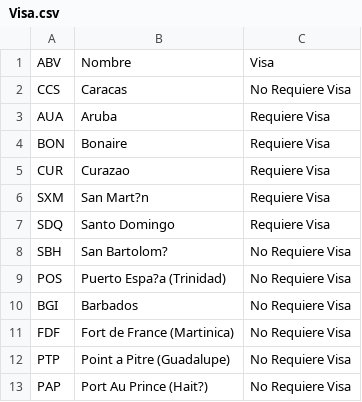
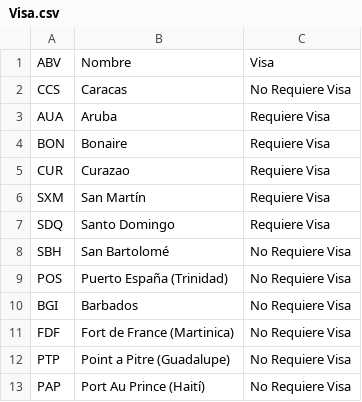
Before and after one commit to Buenaparte/Proyecto_Matienzo, a CSV file: Visa.csv, drawn as a sheet; the diff names each change by its address in the sheet, - before the commit and + after, or states it on an @@ line.

```diff
--- a/Visa.csv
+++ b/Visa.csv
-B6: San Mart?n
+B6: San Martín
-B8: San Bartolom?
+B8: San Bartolomé
-B9: Puerto Espa?a (Trinidad)
+B9: Puerto España (Trinidad)
-B13: Port Au Prince (Hait?)
+B13: Port Au Prince (Haití)
```
Also changed, not shown: 3 other files.
